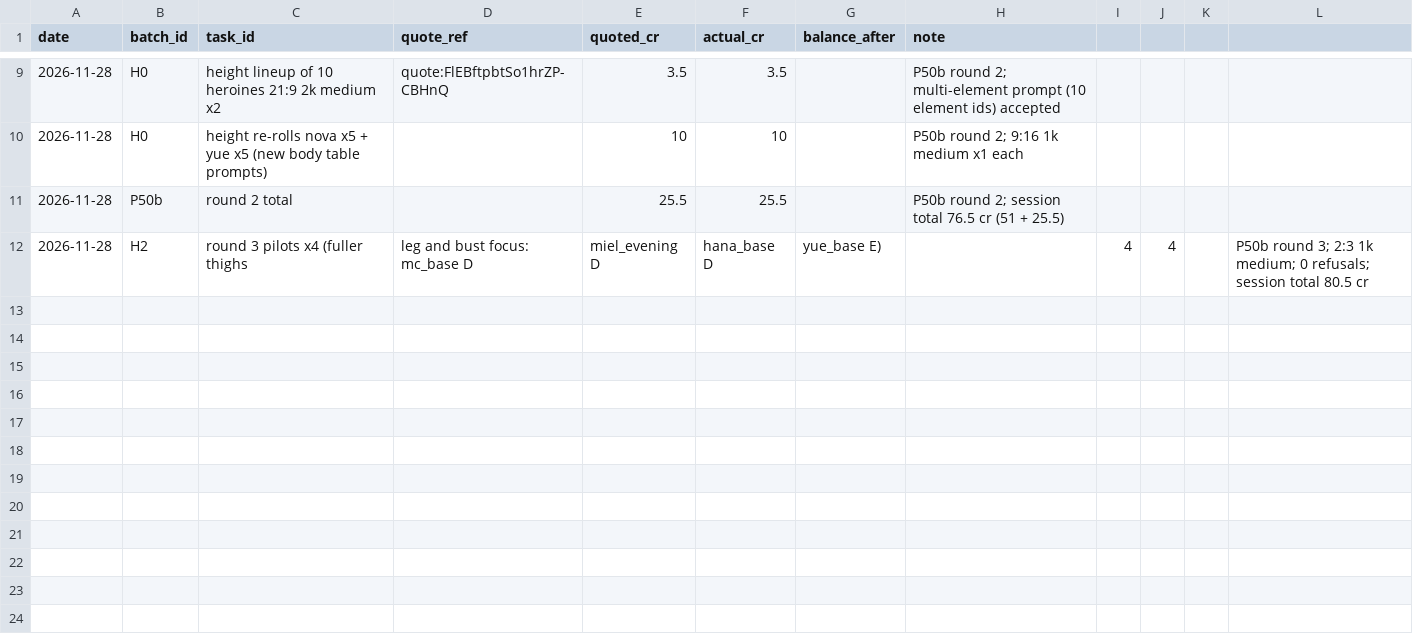
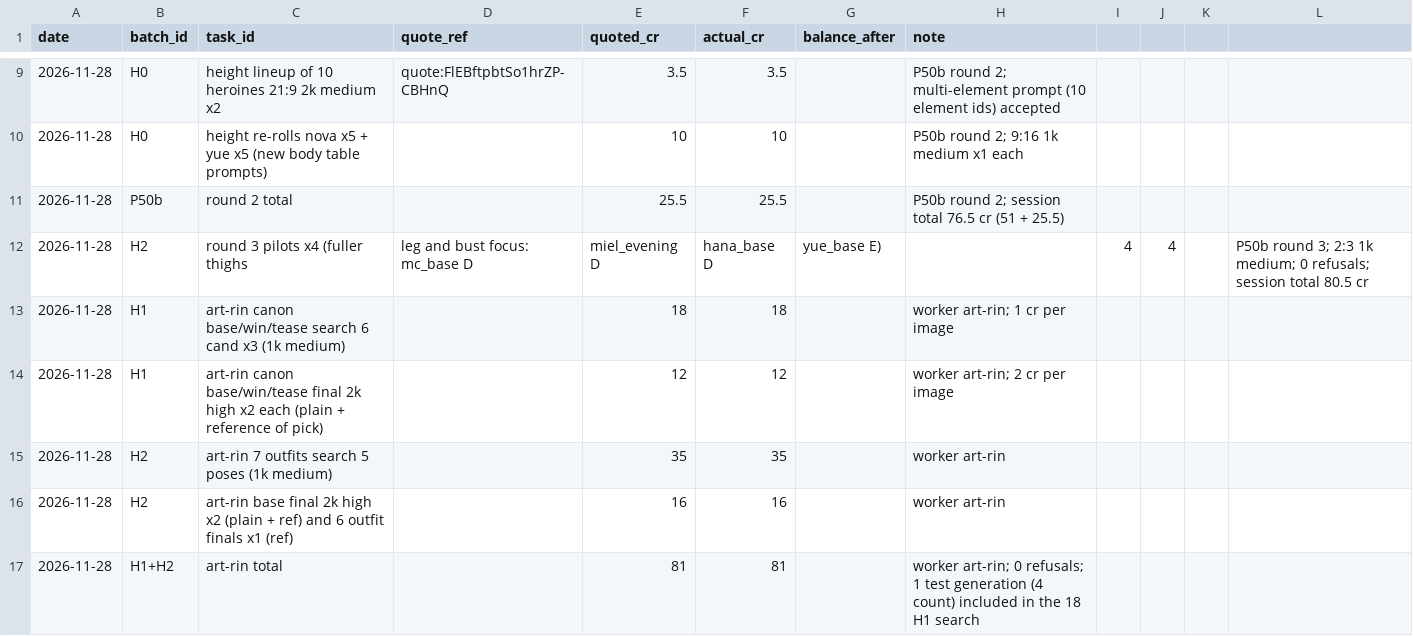
Before and after one commit to hshshzhwhha181-ctrl/tile-waifu, a CSV file: design/art_batches/SPEND_LOG.csv, drawn as a sheet; only a part is shown, gaps mark what is left out.

```diff
--- a/design/art_batches/SPEND_LOG.csv
+++ b/design/art_batches/SPEND_LOG.csv
@@ -12 +12,6 @@ date,batch_id,task_id,quote_ref,quoted_cr,actual_cr,balance_after,note
 2026-11-28,H2,round 3 pilots x4 (fuller thighs, leg and bust focus: mc_base D, miel_evening D, hana_base D, yue_base E),,4,4,,P50b round 3; 2:3 1k medium; 0 refusals; session total 80.5 cr
+2026-11-28,H1,art-rin canon base/win/tease search 6 cand x3 (1k medium),,18,18,,worker art-rin; 1 cr per image
+2026-11-28,H1,art-rin canon base/win/tease final 2k high x2 each (plain + reference of pick),,12,12,,worker art-rin; 2 cr per image
+2026-11-28,H2,art-rin 7 outfits search 5 poses (1k medium),,35,35,,worker art-rin
+2026-11-28,H2,art-rin base final 2k high x2 (plain + ref) and 6 outfit finals x1 (ref),,16,16,,worker art-rin
+2026-11-28,H1+H2,art-rin total,,81,81,,worker art-rin; 0 refusals; 1 test generation (4 count) included in the 18 H1 search
```
Also changed, not shown: 22 other files.
